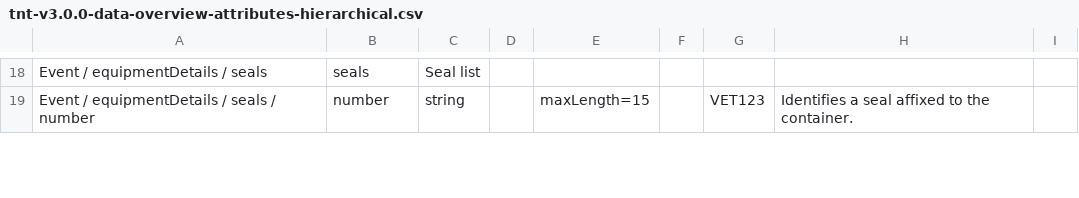
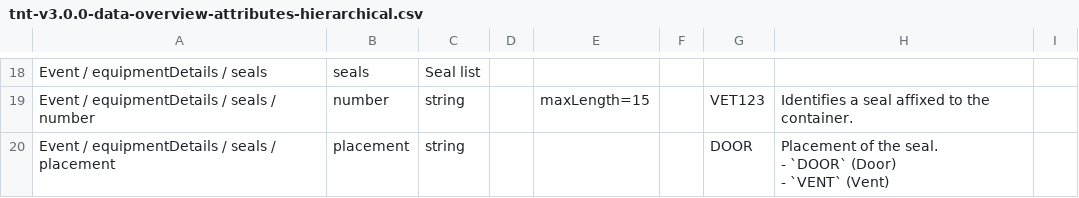
Before and after one commit to dcsaorg/DCSA-Information-Model, a CSV file: generated-resources/standards/tnt/v300/tnt-v3.0.0-data-overview-attributes-hierarchical.csv, drawn as a sheet; only a part is shown, gaps mark what is left out; ↵ is a line break in a cell; the diff covers the shown part only; the diff names each change by its address in the sheet, - before the commit and + after, or states it on an @@ line.

```diff
--- a/generated-resources/standards/tnt/v300/tnt-v3.0.0-data-overview-attributes-hierarchical.csv
+++ b/generated-resources/standards/tnt/v300/tnt-v3.0.0-data-overview-attributes-hierarchical.csv
+row 20: Event / equipmentDetails / seals / placement | placement | string |  |  |  | DOOR | Placement of the seal. ↵ - `DOOR` (Door) ↵ - `VENT` (Vent)
```
Also changed, not shown: 1 edited cell elsewhere in this file, generated-resources/standards/tnt/v300/tnt-v3.0.0-data-overview-attributes-normalized.csv, generated-resources/standards/vgm/v100/vgm-v1.0.0-data-overview-attributes-hierarchical.csv, 6 other files.
